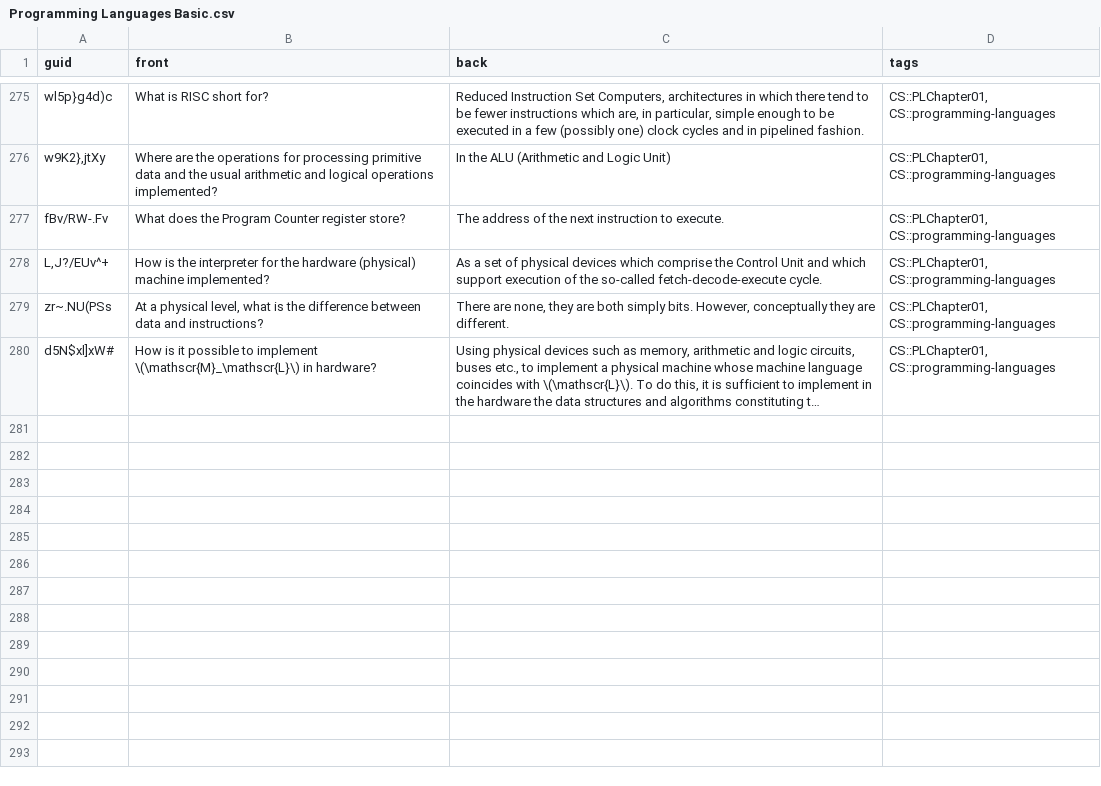
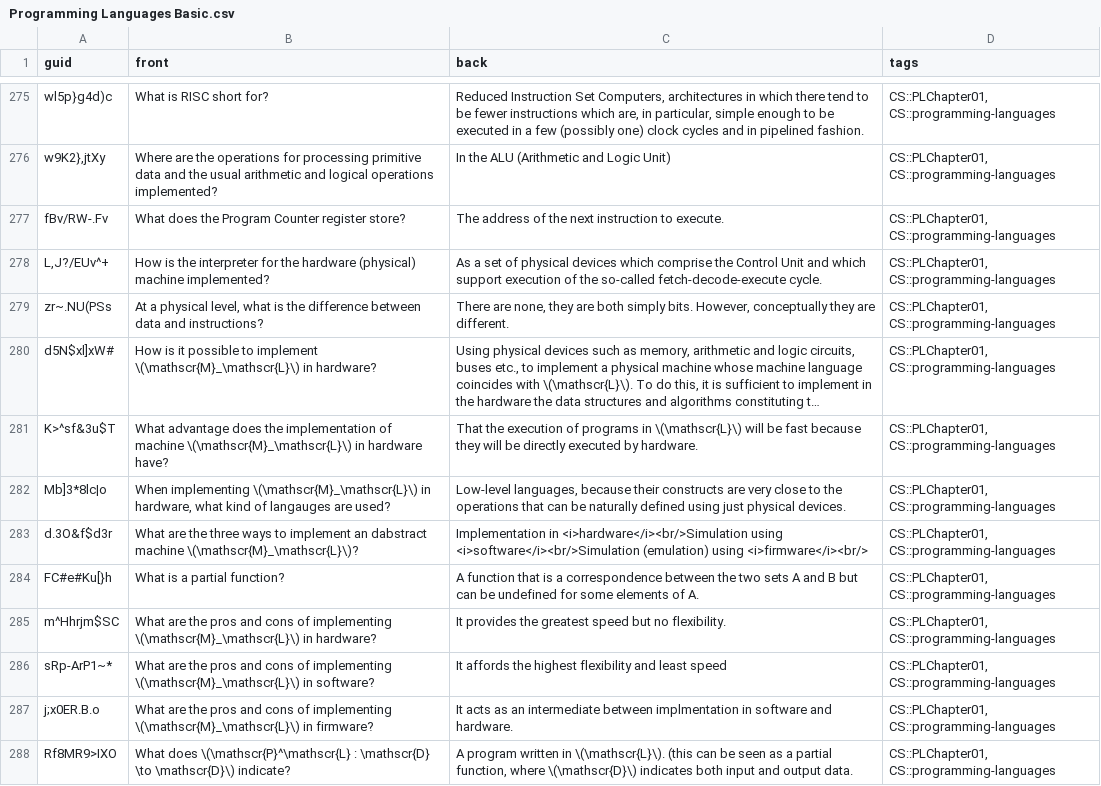
Before and after one commit to kevinvinther/ComputerScienceFlashcards, a CSV file: src/data/Programming Languages Basic.csv, drawn as a sheet; only a part is shown, gaps mark what is left out; long unchanged cells end in …; the diff covers the shown part only; the diff names each change by its address in the sheet, - before the commit and + after, or states it on an @@ line.

Commit message:
Add 16 new cards to PL chapter 1

```diff
--- a/src/data/Programming Languages Basic.csv
+++ b/src/data/Programming Languages Basic.csv
+row 281: K>^sf&3u$T | What advantage does the implementation of machine \(\mathscr{M}_\mathscr{L}\) in hardware have? | That the execution of programs in \(\mathscr{L}\) will be fast because they will be directly executed by hardware. | CS::PLChapter01, CS::programming-languages
+row 282: Mb]3*8lc|o | When implementing \(\mathscr{M}_\mathscr{L}\) in hardware, what kind of langauges are used? | Low-level languages, because their constructs are very close to the operations that can be naturally defined using just physical devices. | CS::PLChapter01, CS::programming-languages
+row 283: d.3O&f$d3r | What are the three ways to implement an dabstract machine \(\mathscr{M}_\mathscr{L}\)? | Implementation in <i>hardware</i><br/>Simulation using <i>software</i><br/>Simulation (emulation) using <i>firmware</i><br/> | CS::PLChapter01, CS::programming-languages
+row 284: FC#e#Ku[}h | What is a partial function? | A function that is a correspondence between the two sets A and B but can be undefined for some elements of A. | CS::PLChapter01, CS::programming-languages
+row 285: m^Hhrjm$SC | What are the pros and cons of implementing \(\mathscr{M}_\mathscr{L}\) in hardware? | It provides the greatest speed but no flexibility. | CS::PLChapter01, CS::programming-languages
+row 286: sRp-ArP1~* | What are the pros and cons of implementing \(\mathscr{M}_\mathscr{L}\) in software? | It affords the highest flexibility and least speed | CS::PLChapter01, CS::programming-languages
+row 287: j;x0ER.B.o | What are the pros and cons of implementing \(\mathscr{M}_\mathscr{L}\) in firmware? | It acts as an intermediate between implmentation in software and hardware. | CS::PLChapter01, CS::programming-languages
+row 288: Rf8MR9>IXO | What does \(\mathscr{P}^\mathscr{L} : \mathscr{D} \to \mathscr{D}\) indicate? | A program written in \(\mathscr{L}\). (this can be seen as a partial function, where \(\mathscr{D}\) indicates both input and output data. | CS::PLChapter01, CS::programming-languages
```
Also changed, not shown: 8 added rows and 1 edited cell elsewhere in this file.
